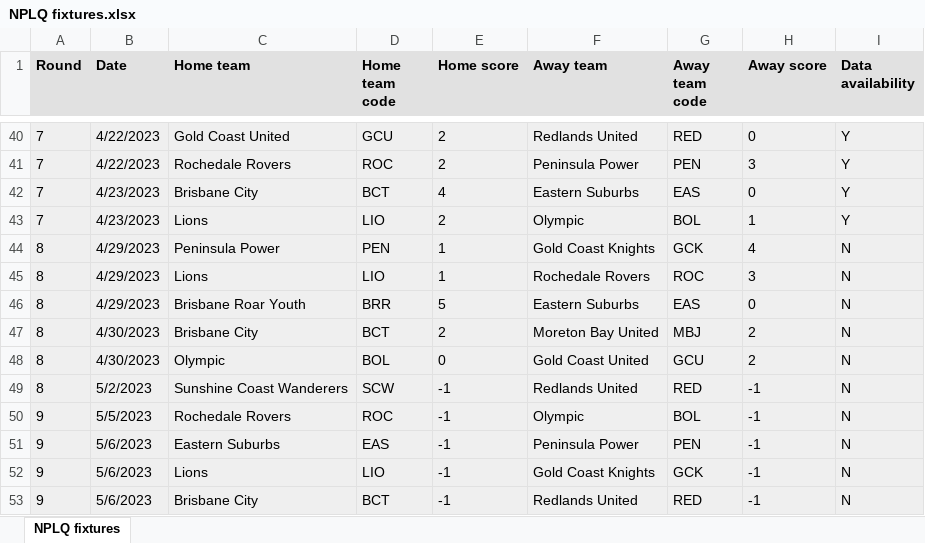
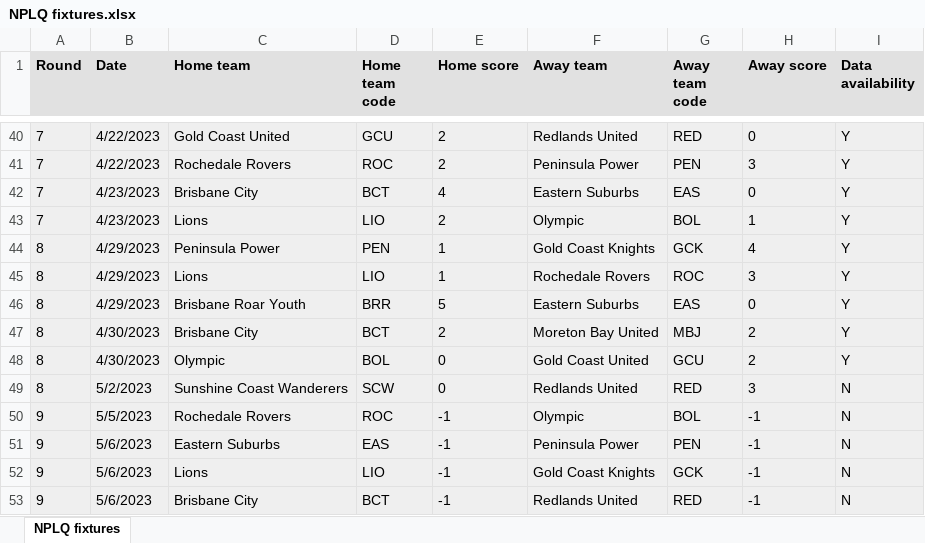
Before and after one commit to daryl-g/olympicdataapp, an Excel workbook: NPLQ fixtures.xlsx, sheet NPLQ fixtures, drawn as a sheet; only a part is shown, gaps mark what is left out; values as stored, in another font and other column widths than the file's, no borders; the diff names each change by its address in the sheet, - before the commit and + after, or states it on an @@ line.

```diff
--- a/NPLQ fixtures.xlsx (sheet NPLQ fixtures)
+++ b/NPLQ fixtures.xlsx (sheet NPLQ fixtures)
-I44:I48 (Data availability): N
+I44:I48 (Data availability): Y
-E49 (Home score): -1
+E49 (Home score): 0
-H49 (Away score): -1
+H49 (Away score): 3
```
Also changed, not shown: Fixtures.xlsx, 52 other files.
